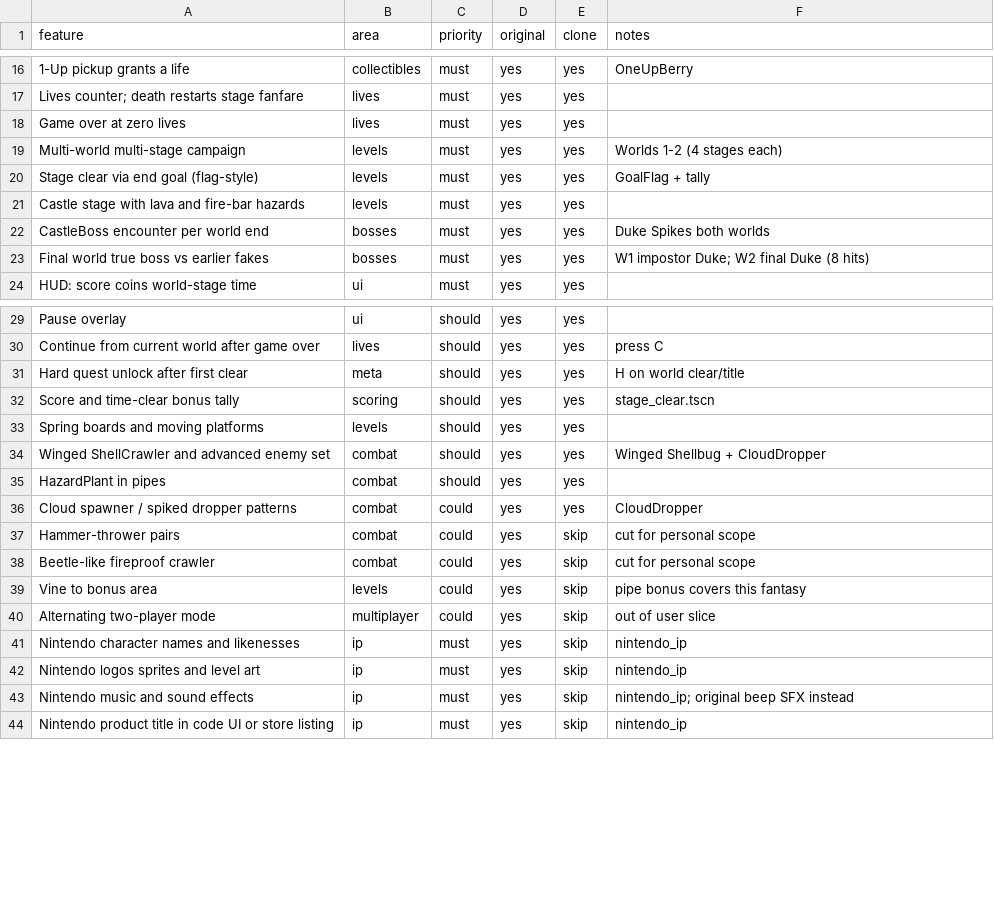
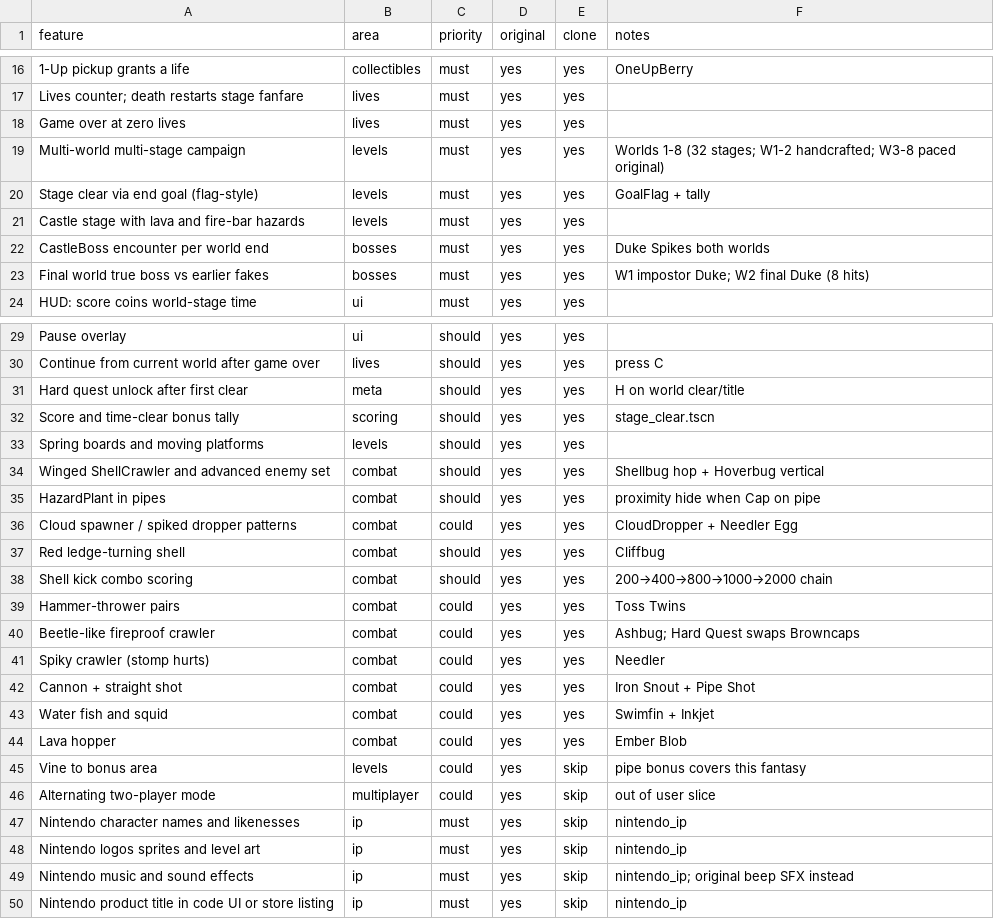
Before and after one commit to nitishberi/skills, a CSV file: platformer-rebuild/replica/features.csv, drawn as a sheet; only a part is shown, gaps mark what is left out.

```diff
--- a/platformer-rebuild/replica/features.csv
+++ b/platformer-rebuild/replica/features.csv
@@ -18,3 +18,3 @@ Lives counter; death restarts stage fanfare,lives,must,yes,yes,
 Game over at zero lives,lives,must,yes,yes,
-Multi-world multi-stage campaign,levels,must,yes,yes,Worlds 1-2 (4 stages each)
+Multi-world multi-stage campaign,levels,must,yes,yes,Worlds 1-8 (32 stages; W1-2 handcrafted; W3-8 paced original)
 Stage clear via end goal (flag-style),levels,must,yes,yes,GoalFlag + tally
@@ -33,7 +33,13 @@ Score and time-clear bonus tally,scoring,should,yes,yes,stage_clear.tscn
 Spring boards and moving platforms,levels,should,yes,yes,
-Winged ShellCrawler and advanced enemy set,combat,should,yes,yes,Winged Shellbug + CloudDropper
-HazardPlant in pipes,combat,should,yes,yes,
-Cloud spawner / spiked dropper patterns,combat,could,yes,yes,CloudDropper
-Hammer-thrower pairs,combat,could,yes,skip,cut for personal scope
-Beetle-like fireproof crawler,combat,could,yes,skip,cut for personal scope
+Winged ShellCrawler and advanced enemy set,combat,should,yes,yes,Shellbug hop + Hoverbug vertical
+HazardPlant in pipes,combat,should,yes,yes,proximity hide when Cap on pipe
+Cloud spawner / spiked dropper patterns,combat,could,yes,yes,CloudDropper + Needler Egg
+Red ledge-turning shell,combat,should,yes,yes,Cliffbug
+Shell kick combo scoring,combat,should,yes,yes,200→400→800→1000→2000 chain
+Hammer-thrower pairs,combat,could,yes,yes,Toss Twins
+Beetle-like fireproof crawler,combat,could,yes,yes,Ashbug; Hard Quest swaps Browncaps
+Spiky crawler (stomp hurts),combat,could,yes,yes,Needler
+Cannon + straight shot,combat,could,yes,yes,Iron Snout + Pipe Shot
+Water fish and squid,combat,could,yes,yes,Swimfin + Inkjet
+Lava hopper,combat,could,yes,yes,Ember Blob
 Vine to bonus area,levels,could,yes,skip,pipe bonus covers this fantasy
```
Also changed, not shown: 21 other files.
